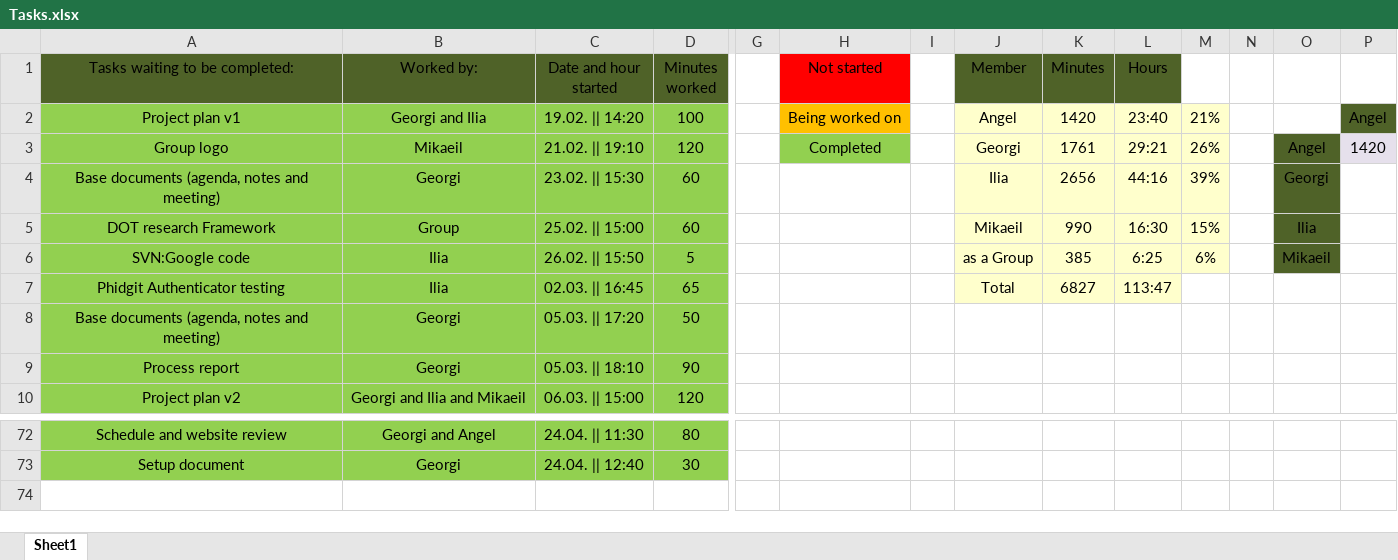
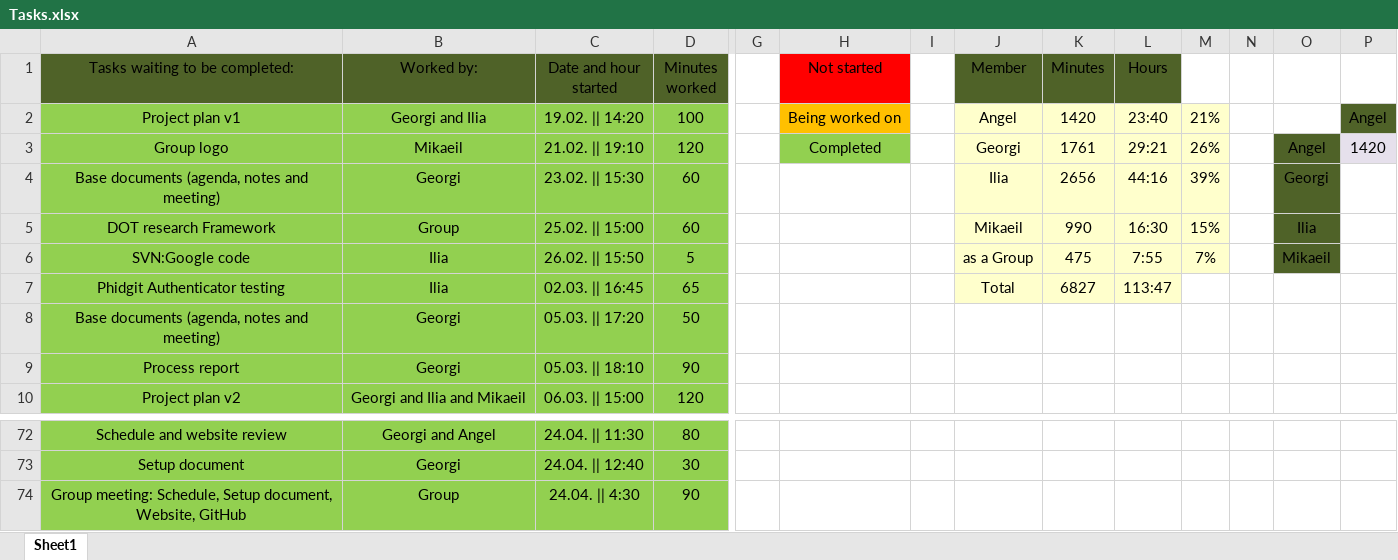
Before and after one commit to IliqNikushev/prop-d-proshots, an Excel workbook: Tasks.xlsx, sheet Sheet1, drawn as a sheet; only a part is shown, gaps mark what is left out; values as stored, in another font and other column widths than the file's, no borders; rows hold the shown columns only; the diff names each change by its address in the sheet, - before the commit and + after, or states it on an @@ line.

Commit message:
Tasks
updated tasks after meeting

```diff
--- a/Tasks.xlsx (sheet Sheet1)
+++ b/Tasks.xlsx (sheet Sheet1)
-K6 (Minutes): 385
+K6 (Minutes): 475
-L6 (Hours): 6:25
+L6 (Hours): 7:55
-M6: 6%
+M6: 7%
+row 74: Group meeting: Schedule, Setup document, Website, GitHub | Group | 24.04. || 4:30 | 90
```
